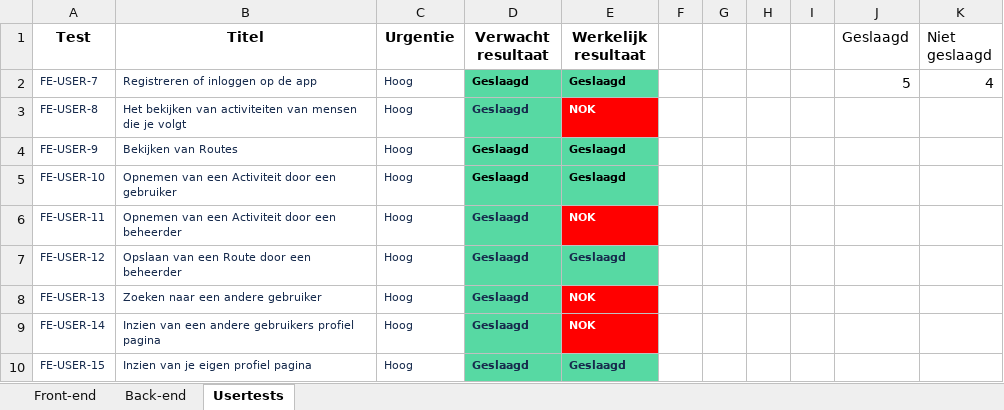
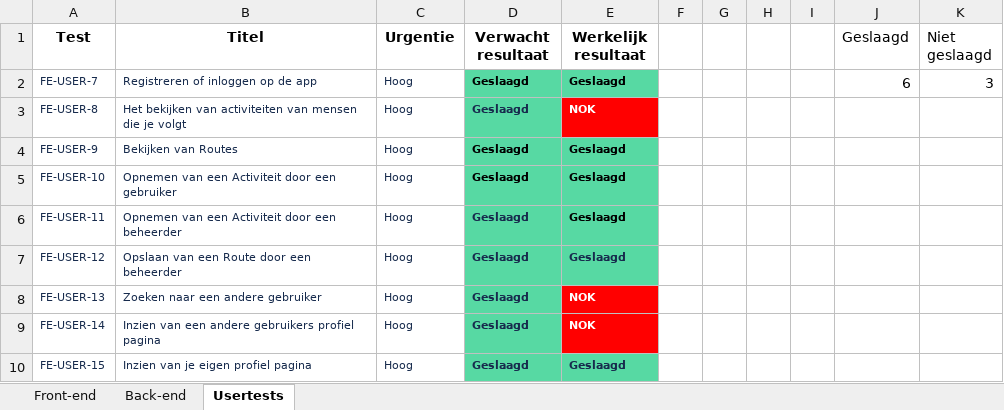
Before and after one commit to Kafune/HAN-OOSE-Albatros-files, an Excel workbook: Documenten/Testrapport/Alletests.xlsx, sheet Usertests, drawn as a sheet; values as stored, in another font and other column widths than the file's, no borders; charts and pictures not drawn; the diff names each change by its address in the sheet, - before the commit and + after, or states it on an @@ line.

Commit message:
Update Alletests.xlsx

```diff
--- a/Documenten/Testrapport/Alletests.xlsx (sheet Usertests)
+++ b/Documenten/Testrapport/Alletests.xlsx (sheet Usertests)
-J2 (Geslaagd): 5
+J2 (Geslaagd): 6
-K2 (Niet geslaagd): 4
+K2 (Niet geslaagd): 3
-E6 (Werkelijk resultaat): NOK
+E6 (Werkelijk resultaat): Geslaagd
@@ E6 fill: #FF0000 → #57D9A3, text colour: #FFFFFF → black @@
```
Also changed, not shown: charts or pictures.
